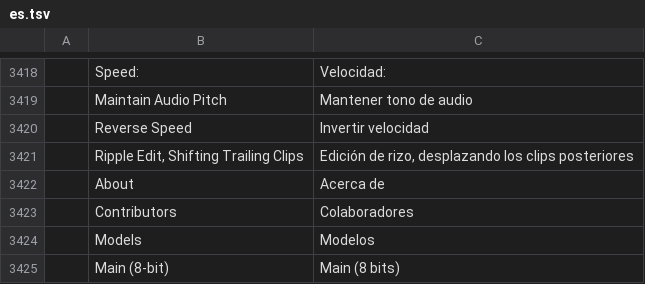
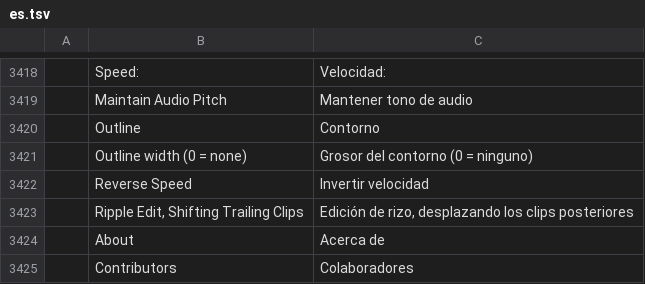
Before and after one commit to wzachmorris/filmcraft, a TSV file: crates/ui-egui/src/i18n/es.tsv, drawn as a sheet; only a part is shown, gaps mark what is left out; the shorter side is filled out with more unchanged rows; the diff names each change by its address in the sheet, - before the commit and + after, or states it on an @@ line.

```diff
--- a/crates/ui-egui/src/i18n/es.tsv
+++ b/crates/ui-egui/src/i18n/es.tsv
+row 3420:  | Outline | Contorno
+row 3421:  | Outline width (0 = none) | Grosor del contorno (0 = ninguno)
```
Also changed, not shown: crates/ui-egui/src/i18n/zh-cn.tsv, 3 other files.
